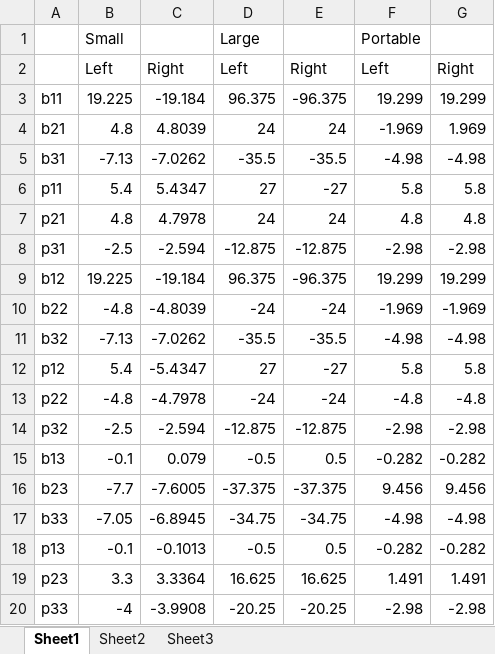
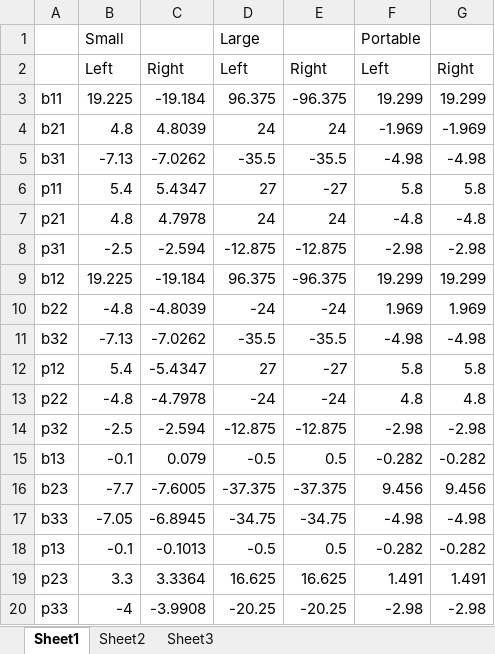
Before and after one commit to mbletzinger/lbcb-om, an Excel workbook: Operations Manager/Test Utilities/LBCB Pin Positions.xlsx, sheet Sheet1, drawn as a sheet; only a part is shown; values as stored, in another font and other column widths than the file's, no borders; the diff names each change by its address in the sheet, - before the commit and + after, or states it on an @@ line.

```diff
--- a/Operations Manager/Test Utilities/LBCB Pin Positions.xlsx (sheet Sheet1)
+++ b/Operations Manager/Test Utilities/LBCB Pin Positions.xlsx (sheet Sheet1)
-G4: 1.969
+G4: -1.969
-F7: 4.8
+F7: -4.8
-G7: 4.8
+G7: -4.8
-F10: -1.969
+F10: 1.969
-G10: -1.969
+G10: 1.969
-F13: -4.8
+F13: 4.8
-G13: -4.8
+G13: 4.8
```
Also changed, not shown: sheet Sheet2, 1 other file.
